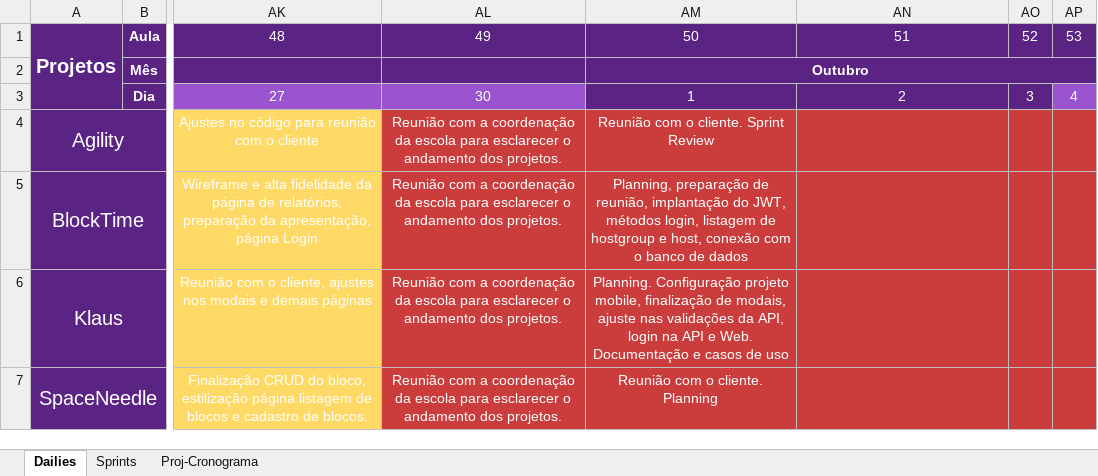
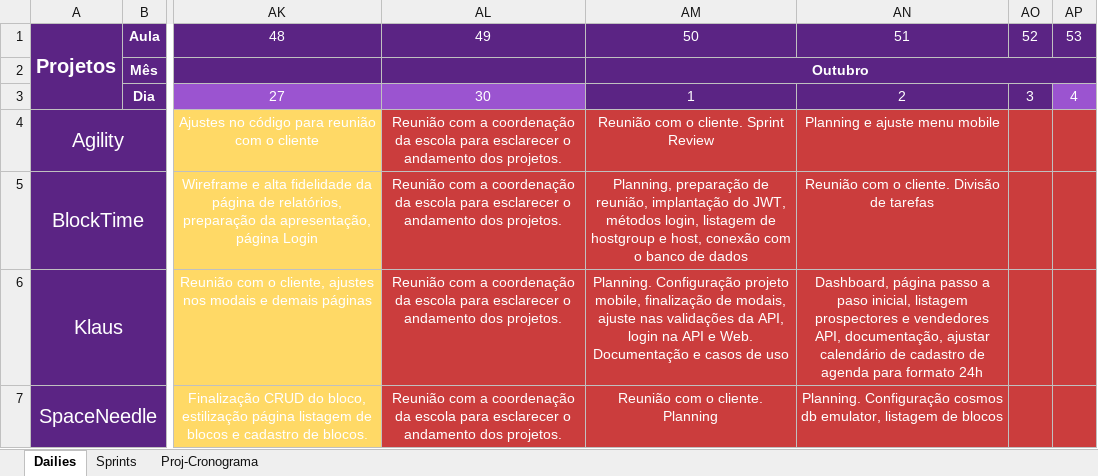
Before and after one commit to Saulomsantos/2s2019-t3-mentoria, an Excel workbook: Cronograma/Projeto_Cronograma_acompanhamento_manha.xlsx, sheet Dailies, drawn as a sheet; only a part is shown, gaps mark what is left out; values as stored, in another font and other column widths than the file's, no borders; the diff names each change by its address in the sheet, - before the commit and + after, or states it on an @@ line.

Commit message:
Adiciona daily realizada em 03-10

```diff
--- a/Cronograma/Projeto_Cronograma_acompanhamento_manha.xlsx (sheet Dailies)
+++ b/Cronograma/Projeto_Cronograma_acompanhamento_manha.xlsx (sheet Dailies)
-AN4: (empty)
+AN4: Planning e ajuste menu mobile
-AN5: (empty)
+AN5: Reunião com o cliente. Divisão de tarefas
-AN6: (empty)
+AN6: Dashboard, página passo a paso inicial, listagem prospectores e vendedores API, documentação, ajustar calendário de cadastro de agenda para formato 24h
-AN7: (empty)
+AN7: Planning. Configuração cosmos db emulator, listagem de blocos
```
